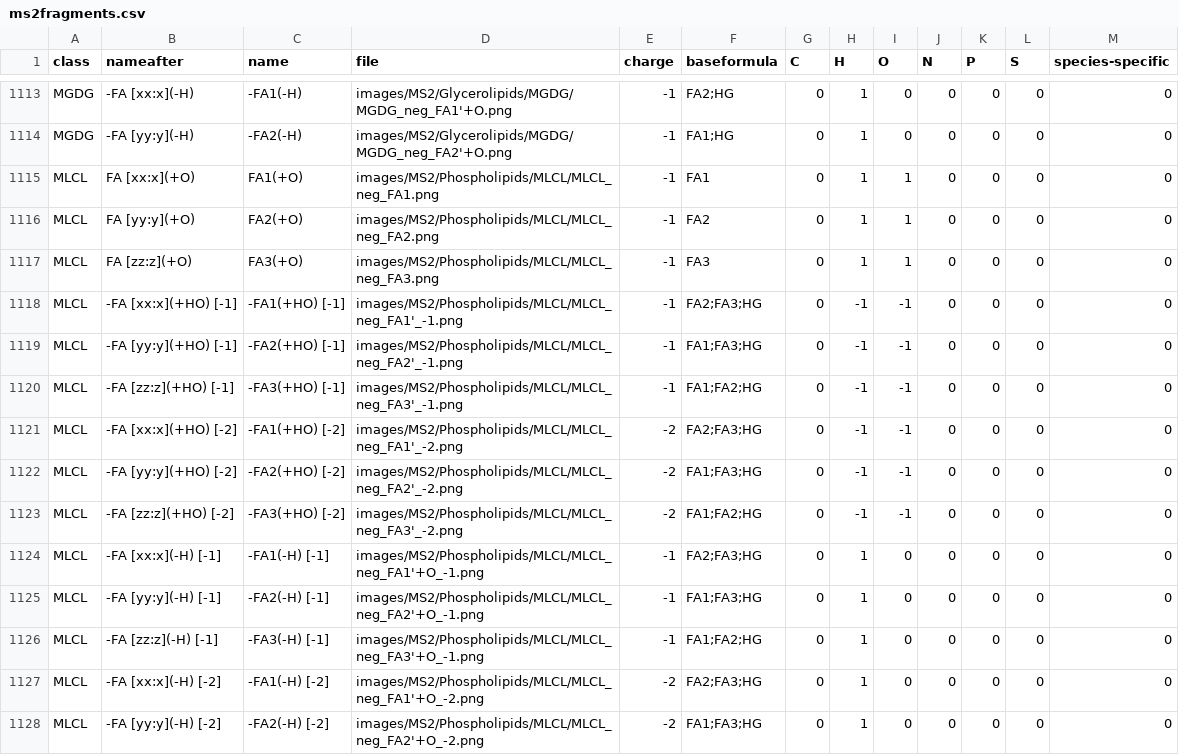
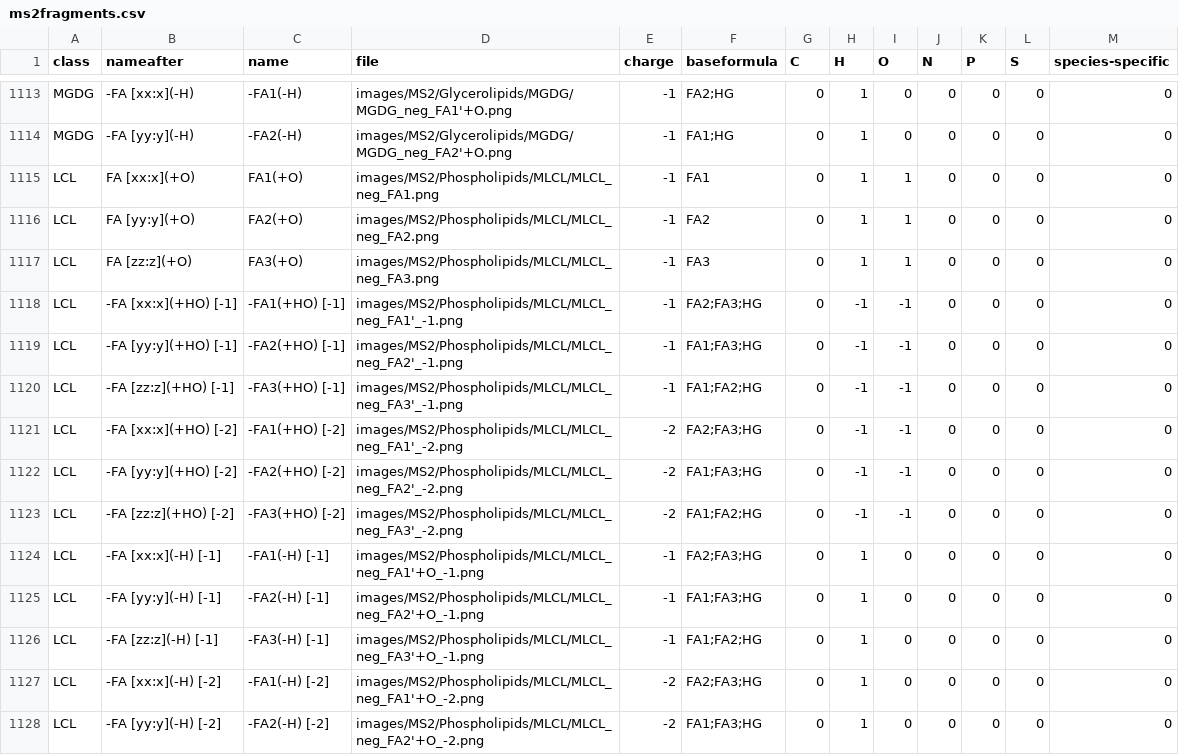
Before and after one commit to lifs-tools/lipidcreator, a CSV file: LipidCreator/data/ms2fragments.csv, drawn as a sheet; only a part is shown, gaps mark what is left out; the diff covers the shown part only.

Commit message:
keep adjustin LipidCreator for new nomenclature

```diff
--- a/LipidCreator/data/ms2fragments.csv
+++ b/LipidCreator/data/ms2fragments.csv
@@ -1114,15 +1114,15 @@ MGDG,-FA [xx:x](-H),-FA1(-H),images/MS2/Glycerolipids/MGDG/MGDG_neg_FA1'+O.png,-
 MGDG,-FA [yy:y](-H),-FA2(-H),images/MS2/Glycerolipids/MGDG/MGDG_neg_FA2'+O.png,-1,FA1;HG,0,1,0,0,0,0,0
-MLCL,FA [xx:x](+O),FA1(+O),images/MS2/Phospholipids/MLCL/MLCL_neg_FA1.png,-1,FA1,0,1,1,0,0,0,0
-MLCL,FA [yy:y](+O),FA2(+O),images/MS2/Phospholipids/MLCL/MLCL_neg_FA2.png,-1,FA2,0,1,1,0,0,0,0
-MLCL,FA [zz:z](+O),FA3(+O),images/MS2/Phospholipids/MLCL/MLCL_neg_FA3.png,-1,FA3,0,1,1,0,0,0,0
-MLCL,-FA [xx:x](+HO) [-1],-FA1(+HO) [-1],images/MS2/Phospholipids/MLCL/MLCL_neg_FA1'_-1.png,-1,FA2;FA3;HG,0,-1,-1,0,0,0,0
-MLCL,-FA [yy:y](+HO) [-1],-FA2(+HO) [-1],images/MS2/Phospholipids/MLCL/MLCL_neg_FA2'_-1.png,-1,FA1;FA3;HG,0,-1,-1,0,0,0,0
-MLCL,-FA [zz:z](+HO) [-1],-FA3(+HO) [-1],images/MS2/Phospholipids/MLCL/MLCL_neg_FA3'_-1.png,-1,FA1;FA2;HG,0,-1,-1,0,0,0,0
-MLCL,-FA [xx:x](+HO) [-2],-FA1(+HO) [-2],images/MS2/Phospholipids/MLCL/MLCL_neg_FA1'_-2.png,-2,FA2;FA3;HG,0,-1,-1,0,0,0,0
-MLCL,-FA [yy:y](+HO) [-2],-FA2(+HO) [-2],images/MS2/Phospholipids/MLCL/MLCL_neg_FA2'_-2.png,-2,FA1;FA3;HG,0,-1,-1,0,0,0,0
-MLCL,-FA [zz:z](+HO) [-2],-FA3(+HO) [-2],images/MS2/Phospholipids/MLCL/MLCL_neg_FA3'_-2.png,-2,FA1;FA2;HG,0,-1,-1,0,0,0,0
-MLCL,-FA [xx:x](-H) [-1],-FA1(-H) [-1],images/MS2/Phospholipids/MLCL/MLCL_neg_FA1'+O_-1.png,-1,FA2;FA3;HG,0,1,0,0,0,0,0
-MLCL,-FA [yy:y](-H) [-1],-FA2(-H) [-1],images/MS2/Phospholipids/MLCL/MLCL_neg_FA2'+O_-1.png,-1,FA1;FA3;HG,0,1,0,0,0,0,0
-MLCL,-FA [zz:z](-H) [-1],-FA3(-H) [-1],images/MS2/Phospholipids/MLCL/MLCL_neg_FA3'+O_-1.png,-1,FA1;FA2;HG,0,1,0,0,0,0,0
-MLCL,-FA [xx:x](-H) [-2],-FA1(-H) [-2],images/MS2/Phospholipids/MLCL/MLCL_neg_FA1'+O_-2.png,-2,FA2;FA3;HG,0,1,0,0,0,0,0
-MLCL,-FA [yy:y](-H) [-2],-FA2(-H) [-2],images/MS2/Phospholipids/MLCL/MLCL_neg_FA2'+O_-2.png,-2,FA1;FA3;HG,0,1,0,0,0,0,0
+LCL,FA [xx:x](+O),FA1(+O),images/MS2/Phospholipids/MLCL/MLCL_neg_FA1.png,-1,FA1,0,1,1,0,0,0,0
+LCL,FA [yy:y](+O),FA2(+O),images/MS2/Phospholipids/MLCL/MLCL_neg_FA2.png,-1,FA2,0,1,1,0,0,0,0
+LCL,FA [zz:z](+O),FA3(+O),images/MS2/Phospholipids/MLCL/MLCL_neg_FA3.png,-1,FA3,0,1,1,0,0,0,0
+LCL,-FA [xx:x](+HO) [-1],-FA1(+HO) [-1],images/MS2/Phospholipids/MLCL/MLCL_neg_FA1'_-1.png,-1,FA2;FA3;HG,0,-1,-1,0,0,0,0
+LCL,-FA [yy:y](+HO) [-1],-FA2(+HO) [-1],images/MS2/Phospholipids/MLCL/MLCL_neg_FA2'_-1.png,-1,FA1;FA3;HG,0,-1,-1,0,0,0,0
+LCL,-FA [zz:z](+HO) [-1],-FA3(+HO) [-1],images/MS2/Phospholipids/MLCL/MLCL_neg_FA3'_-1.png,-1,FA1;FA2;HG,0,-1,-1,0,0,0,0
+LCL,-FA [xx:x](+HO) [-2],-FA1(+HO) [-2],images/MS2/Phospholipids/MLCL/MLCL_neg_FA1'_-2.png,-2,FA2;FA3;HG,0,-1,-1,0,0,0,0
+LCL,-FA [yy:y](+HO) [-2],-FA2(+HO) [-2],images/MS2/Phospholipids/MLCL/MLCL_neg_FA2'_-2.png,-2,FA1;FA3;HG,0,-1,-1,0,0,0,0
+LCL,-FA [zz:z](+HO) [-2],-FA3(+HO) [-2],images/MS2/Phospholipids/MLCL/MLCL_neg_FA3'_-2.png,-2,FA1;FA2;HG,0,-1,-1,0,0,0,0
+LCL,-FA [xx:x](-H) [-1],-FA1(-H) [-1],images/MS2/Phospholipids/MLCL/MLCL_neg_FA1'+O_-1.png,-1,FA2;FA3;HG,0,1,0,0,0,0,0
+LCL,-FA [yy:y](-H) [-1],-FA2(-H) [-1],images/MS2/Phospholipids/MLCL/MLCL_neg_FA2'+O_-1.png,-1,FA1;FA3;HG,0,1,0,0,0,0,0
+LCL,-FA [zz:z](-H) [-1],-FA3(-H) [-1],images/MS2/Phospholipids/MLCL/MLCL_neg_FA3'+O_-1.png,-1,FA1;FA2;HG,0,1,0,0,0,0,0
+LCL,-FA [xx:x](-H) [-2],-FA1(-H) [-2],images/MS2/Phospholipids/MLCL/MLCL_neg_FA1'+O_-2.png,-2,FA2;FA3;HG,0,1,0,0,0,0,0
+LCL,-FA [yy:y](-H) [-2],-FA2(-H) [-2],images/MS2/Phospholipids/MLCL/MLCL_neg_FA2'+O_-2.png,-2,FA1;FA3;HG,0,1,0,0,0,0,0
```
Also changed, not shown: 42 edited cells elsewhere in this file, LipidCreator/data/headgroups.csv, 8 other files.
